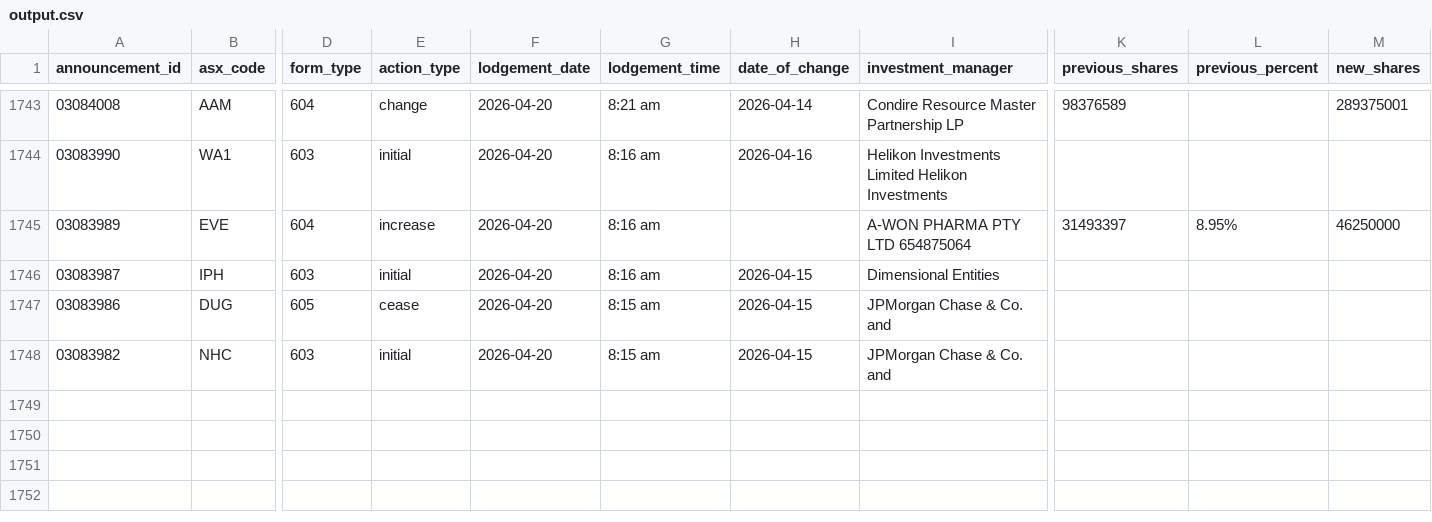
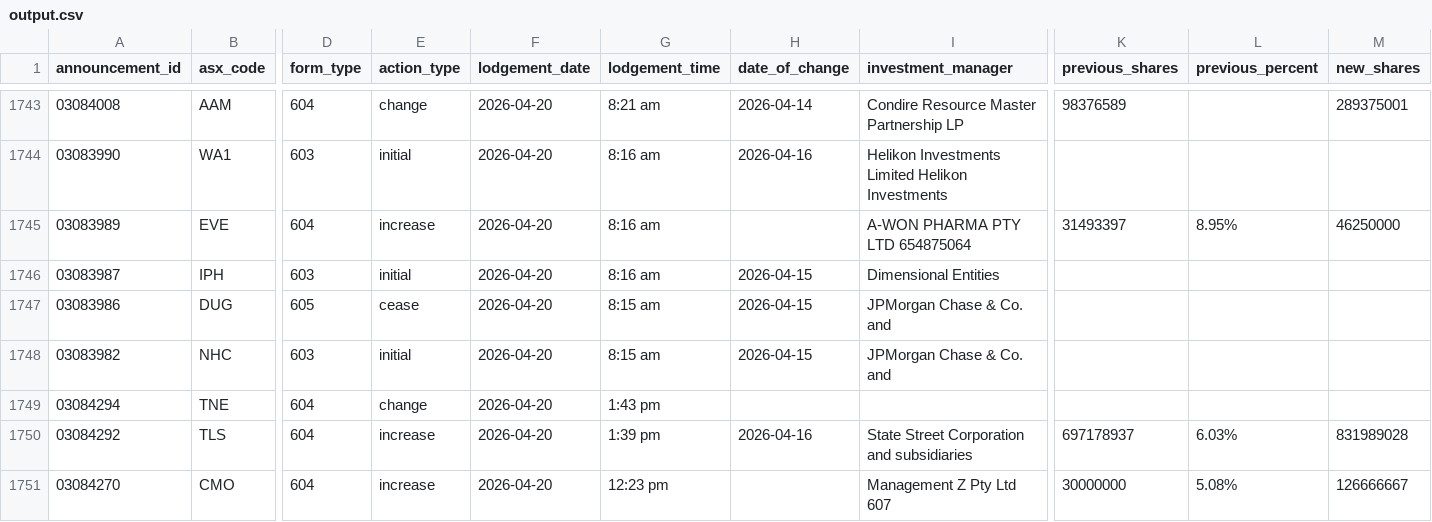
Before and after one commit to duriandaniel/substantials-vibe1, a CSV file: output.csv, drawn as a sheet; only a part is shown, gaps mark what is left out; rows hold the shown columns only; the diff names each change by its address in the sheet, - before the commit and + after, or states it on an @@ line.

```diff
--- a/output.csv
+++ b/output.csv
+row 1749: 03084294 | TNE | 604 | change | 2026-04-20 | 1:43 pm
+row 1750: 03084292 | TLS | 604 | increase | 2026-04-20 | 1:39 pm | 2026-04-16 | State Street Corporation and subsidiaries | 697178937 | 6.03% | 831989028
+row 1751: 03084270 | CMO | 604 | increase | 2026-04-20 | 12:23 pm |  | Management Z Pty Ltd 607 | 30000000 | 5.08% | 126666667
```
Also changed, not shown: needs_review.csv, 1 other file.
